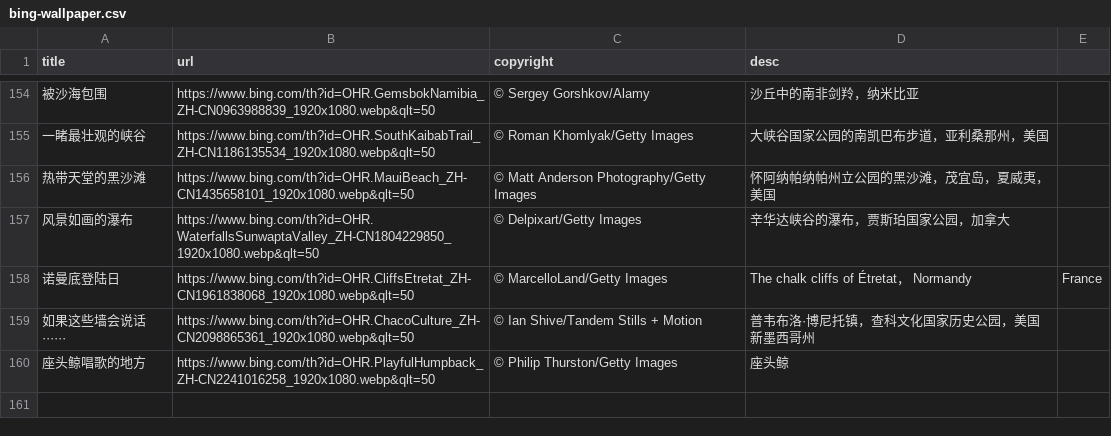
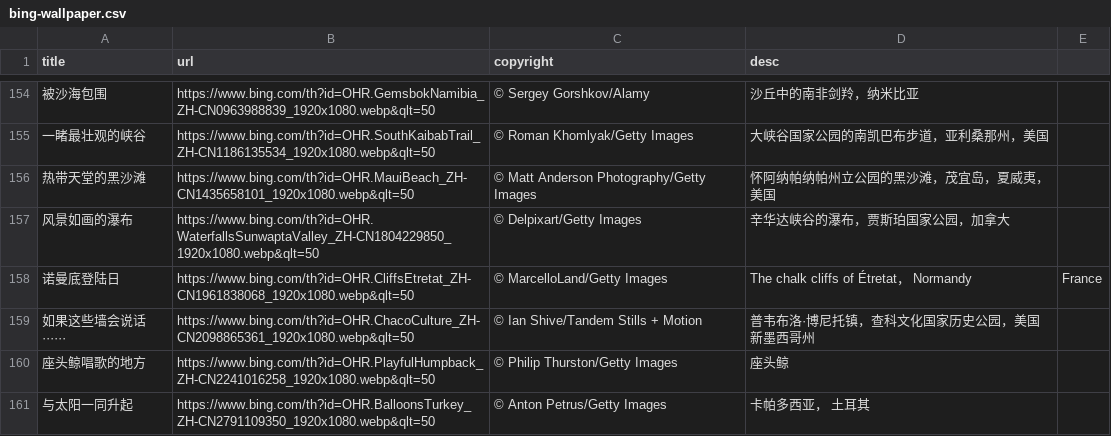
Before and after one commit to FrankFan/bing-wallpaper, a CSV file: bing-wallpaper.csv, drawn as a sheet; only a part is shown, gaps mark what is left out; the diff names each change by its address in the sheet, - before the commit and + after, or states it on an @@ line.

Commit message:
sync daily wallpaper

```diff
--- a/bing-wallpaper.csv
+++ b/bing-wallpaper.csv
+row 161: 与太阳一同升起 | https://www.bing.com/th?id=OHR.BalloonsTurkey_ZH-CN2791109350_1920x1080.webp&qlt=50 | © Anton Petrus/Getty Images | 卡帕多西亚， 土耳其
```
